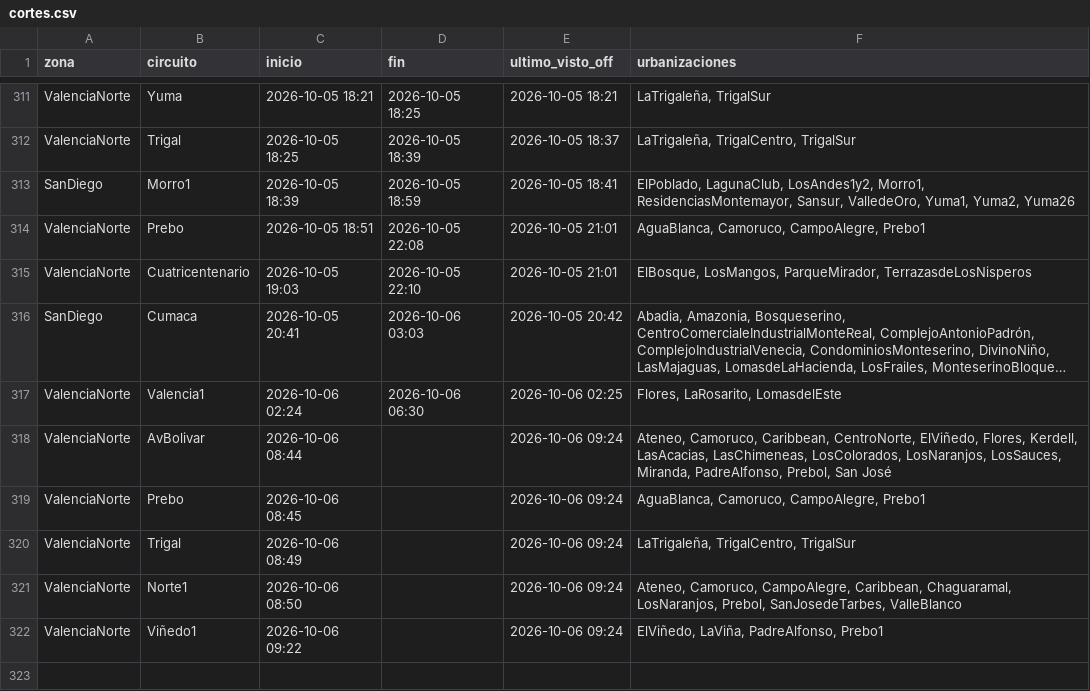
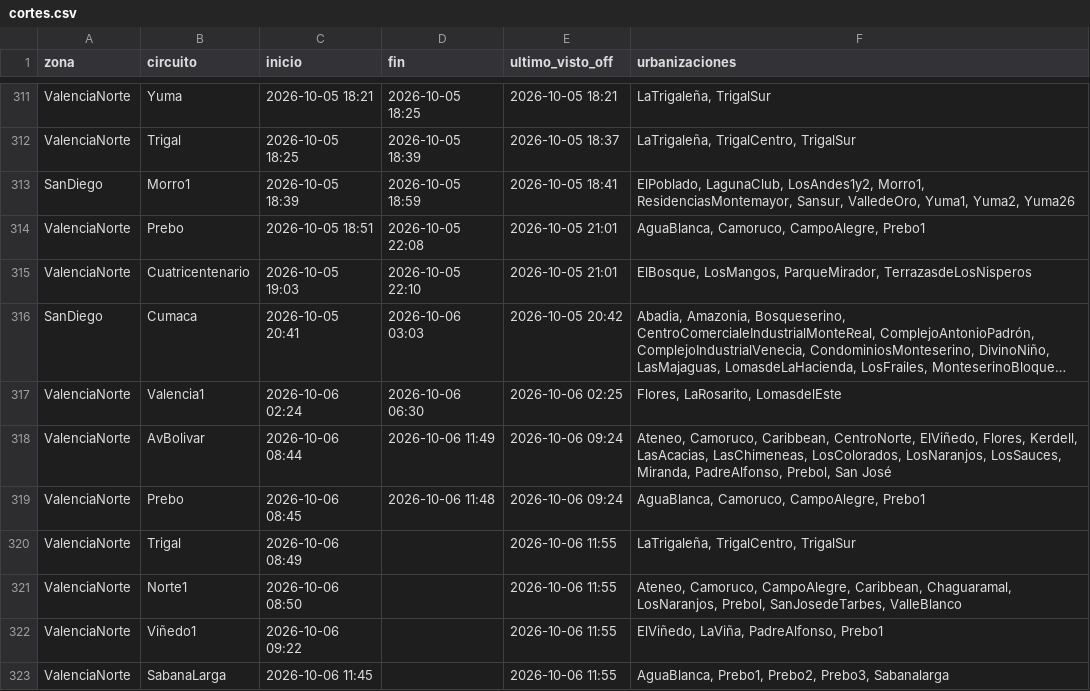
Before and after one commit to ricardotester12-glitch/cortes-luz-valencia, a CSV file: data/cortes.csv, drawn as a sheet; only a part is shown, gaps mark what is left out; long unchanged cells end in …; the diff names each change by its address in the sheet, - before the commit and + after, or states it on an @@ line.

```diff
--- a/data/cortes.csv
+++ b/data/cortes.csv
-D318 (fin): (empty)
+D318 (fin): 2026-10-06 11:49
-D319 (fin): (empty)
+D319 (fin): 2026-10-06 11:48
-E320:E322 (ultimo_visto_off): 2026-10-06 09:24
+E320:E322 (ultimo_visto_off): 2026-10-06 11:55
+row 323: ValenciaNorte | SabanaLarga | 2026-10-06 11:45 |  | 2026-10-06 11:55 | AguaBlanca, Prebo1, Prebo2, Prebo3, Sabanalarga
```
Also changed, not shown: data/reportes.csv, 1 other file.
